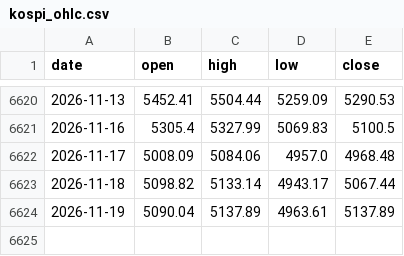
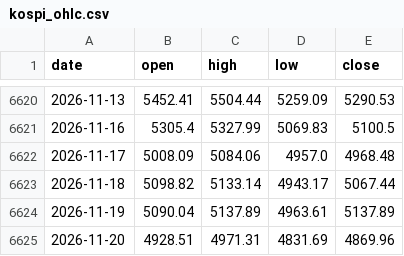
Before and after one commit to dangnani-pixel/kospi-bottom-model, a CSV file: kospi_ohlc.csv, drawn as a sheet; only a part is shown, gaps mark what is left out; the diff names each change by its address in the sheet, - before the commit and + after, or states it on an @@ line.

```diff
--- a/kospi_ohlc.csv
+++ b/kospi_ohlc.csv
+row 6625: 2026-11-20 | 4928.51 | 4971.31 | 4831.69 | 4869.96
```
Also changed, not shown: kosdaq_daily.csv, kosdaq_ohlc.csv, 4 other files.
